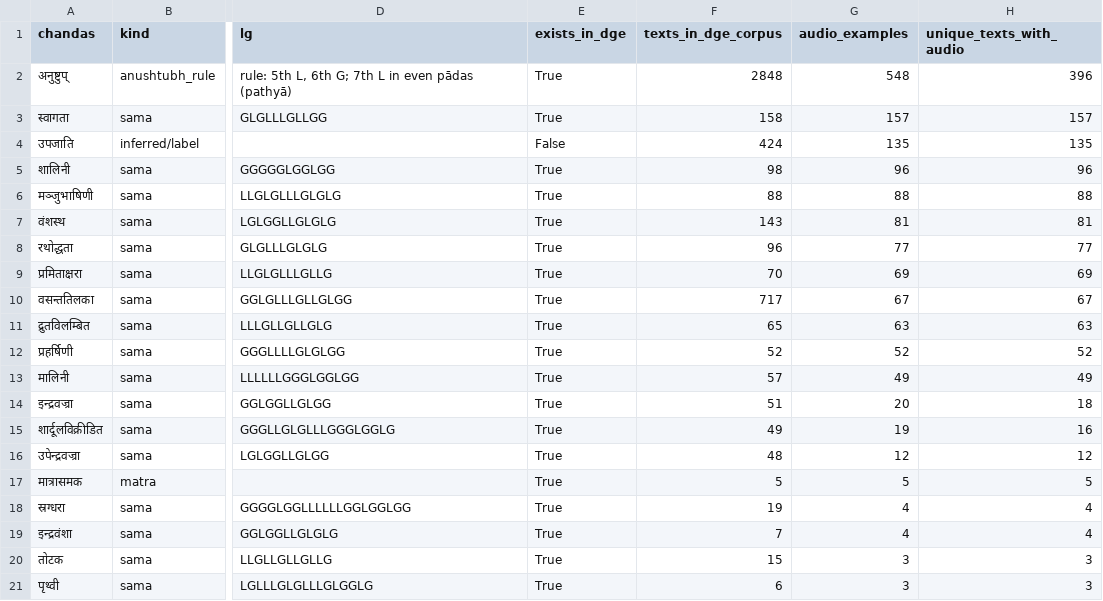
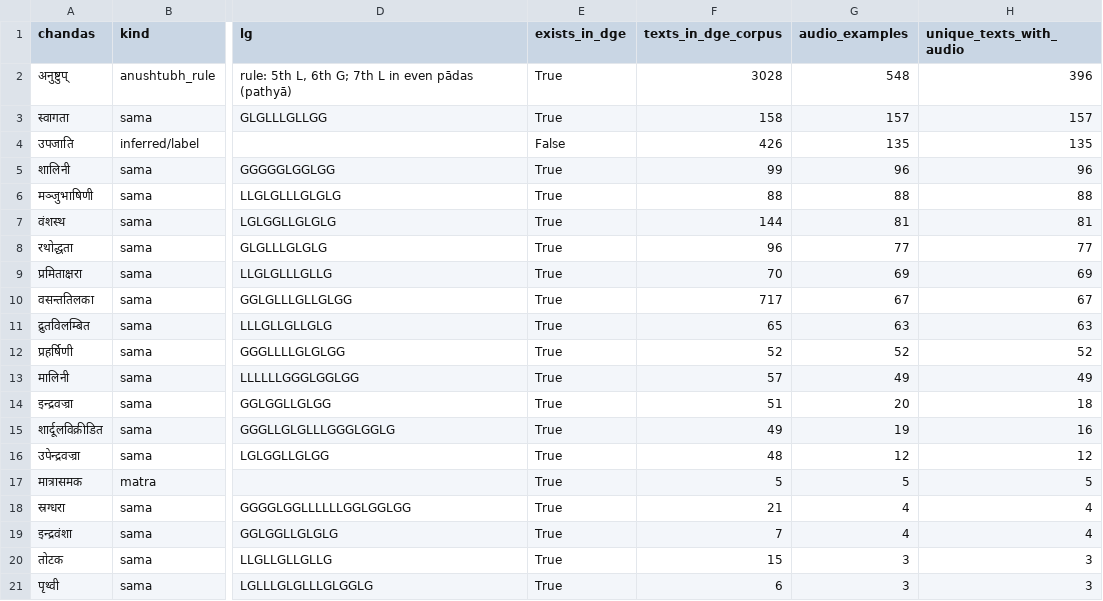
Before and after one commit to Tribhuvanachar/bhumandala, a CSV file: kamadhenu_dataset/chandas_coverage.csv, drawn as a sheet; only a part is shown, gaps mark what is left out; the diff names each change by its address in the sheet, - before the commit and + after, or states it on an @@ line.

```diff
--- a/kamadhenu_dataset/chandas_coverage.csv
+++ b/kamadhenu_dataset/chandas_coverage.csv
-F2 (texts_in_dge_corpus): 2848
+F2 (texts_in_dge_corpus): 3028
-F4 (texts_in_dge_corpus): 424
+F4 (texts_in_dge_corpus): 426
-F5 (texts_in_dge_corpus): 98
+F5 (texts_in_dge_corpus): 99
-F7 (texts_in_dge_corpus): 143
+F7 (texts_in_dge_corpus): 144
-F18 (texts_in_dge_corpus): 19
+F18 (texts_in_dge_corpus): 21
```
Also changed, not shown: 36 other files.
